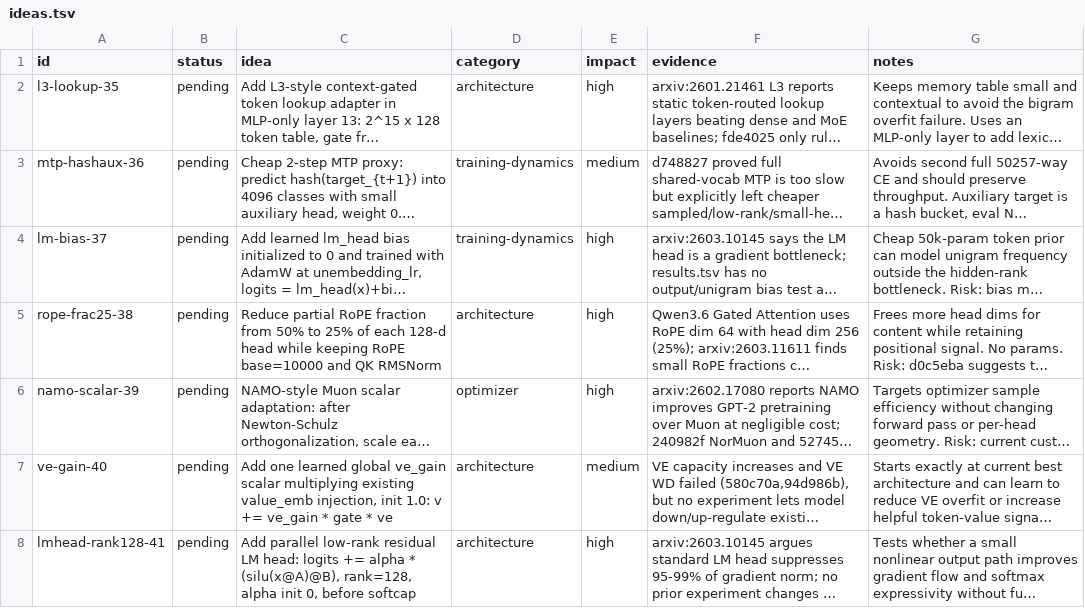
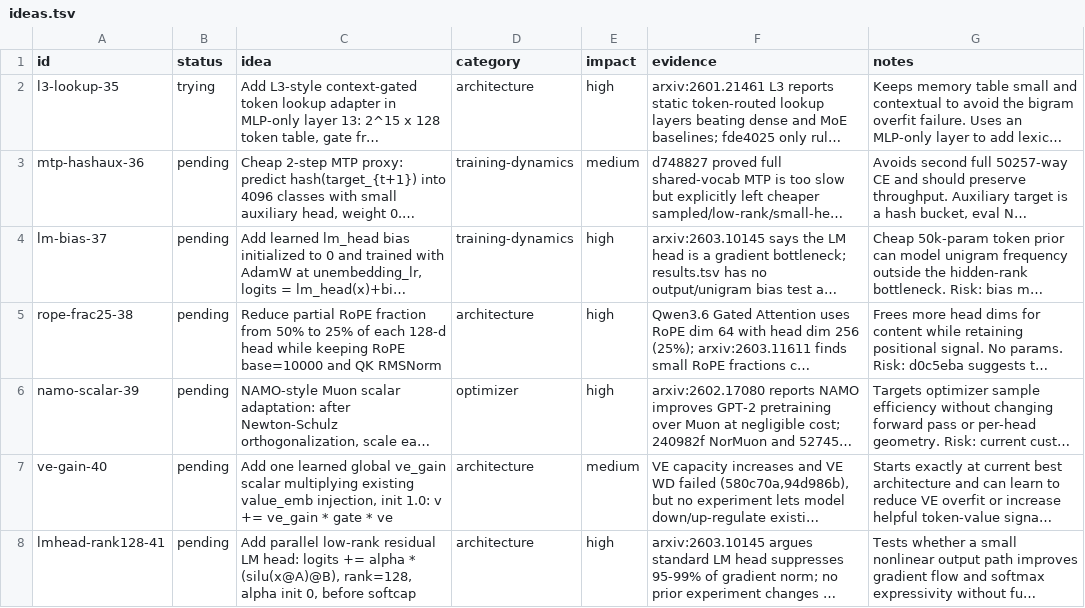
Before and after one commit to Djordje-Stojanovic/TrainRTX5070_200MTokens, a TSV file: ideas.tsv, drawn as a sheet; long unchanged cells end in …; the diff names each change by its address in the sheet, - before the commit and + after, or states it on an @@ line.

Commit message:
ideas: mark l3-lookup-35 trying
Bottleneck: plateaued architecture with output/attention tweaks failing to improve BPB. Hypothesis: a small context-gated token lookup in MLP-only layer 13 will improve because L3-style static token routing can add lexical memory with little compute while avoiding fde4025's large additive bigram overfit. Evidence: results.tsv fde4025 only rules out 2^16 hashed bigram before x0; arXiv 2601.21461 reports lookup layers outperform dense/MoE baselines. [idea:l3-lookup-35]

```diff
--- a/ideas.tsv
+++ b/ideas.tsv
-B2 (status): pending
+B2 (status): trying
```
